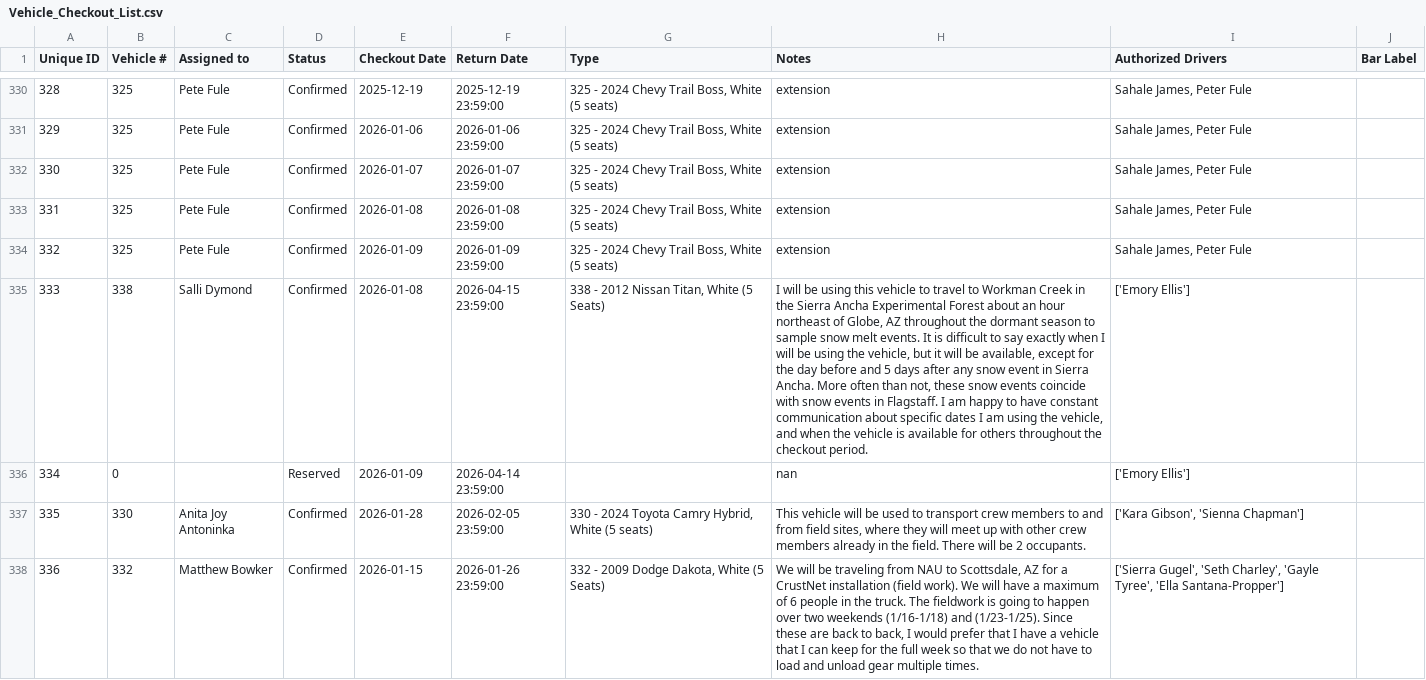
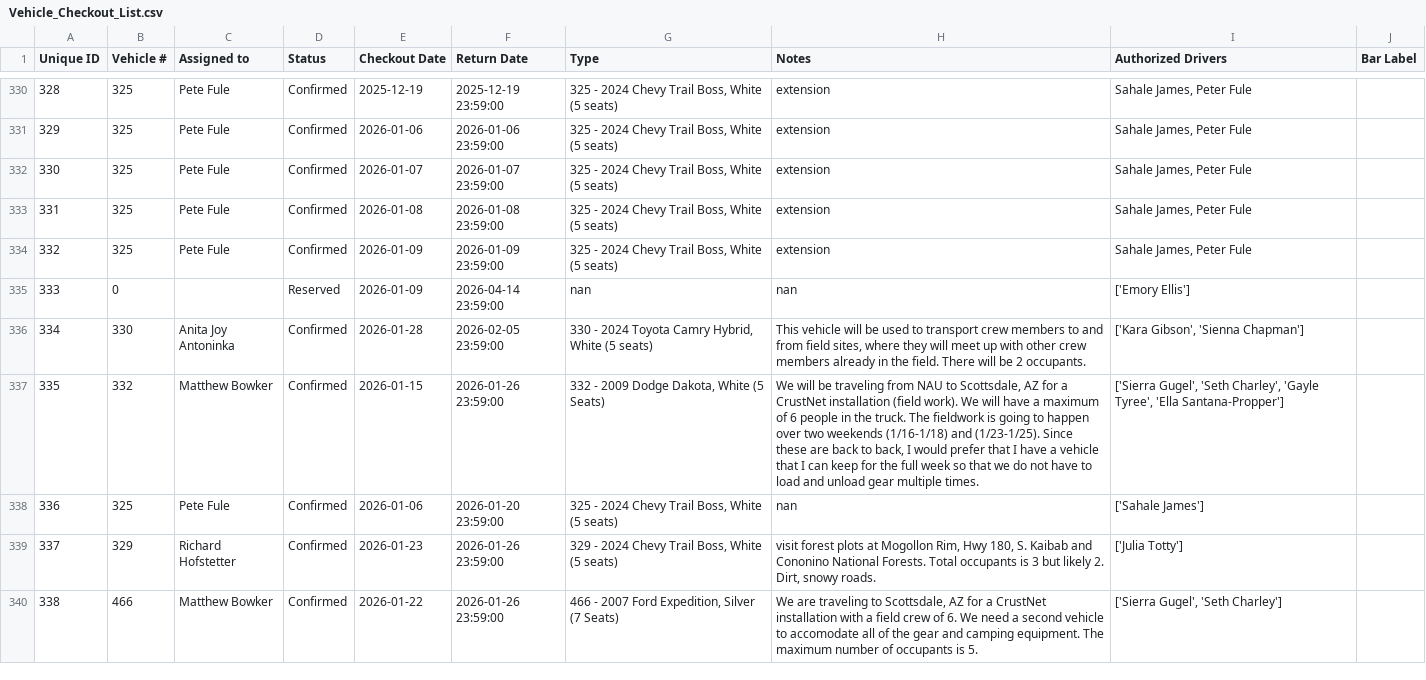
Before and after one commit to forestryvehicleadmin/Vehicle_Gantt, a CSV file: Vehicle_Checkout_List.csv, drawn as a sheet; only a part is shown, gaps mark what is left out; the shorter side is filled out with more unchanged rows; removed rows and columns are numbered as before the commit, all else as after; the diff names each change by its address in the sheet, - before the commit and + after, or states it on an @@ line.

Commit message:
Deleted ID 333

```diff
--- a/Vehicle_Checkout_List.csv
+++ b/Vehicle_Checkout_List.csv
-row 335: 333 | 338 | Salli Dymond | Confirmed | 2026-01-08 | 2026-04-15 23:59:00 | 338 - 2012 Nissan Titan, White (5 Seats) | I will be using this vehicle to travel to Workman Creek in the Sierra Ancha Experimental Forest about an hour northeast of Globe, AZ throughout the dormant season to sample snow melt events. It is difficult to say exactly when I will be using the vehicle, but it will be available, except for the day before and 5 days after any snow event in Sierra Ancha. More often than not, these snow events coincide with snow events in Flagstaff. I am happy to have constant communication about specific dates I am using the vehicle, and when the vehicle is available for others throughout the checkout period. | ['Emory Ellis']
@@ column A (Unique ID) renumbered from row 335 down @@
-G335 (Type): (empty)
+G335 (Type): nan
```
